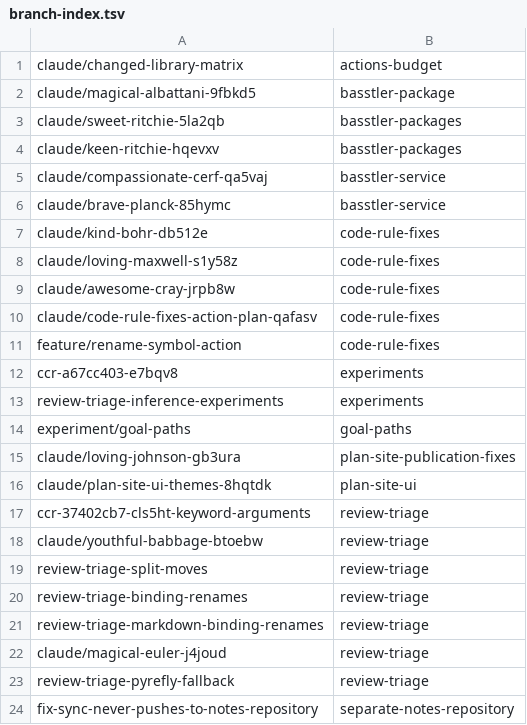
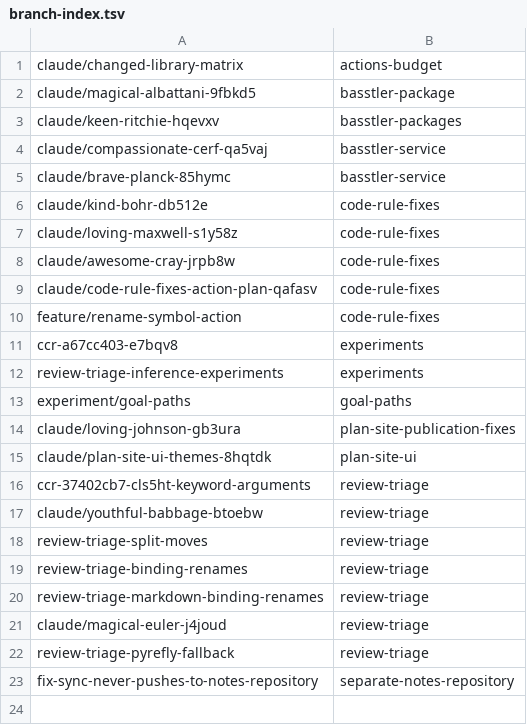
Before and after one commit to KAOS-repositories/basstler, a TSV file: .claude/personal/plans/_generated/branch-index.tsv, drawn as a sheet; the diff names each change by its address in the sheet, - before the commit and + after, or states it on an @@ line.

Commit message:
Record merged plan items

```diff
--- a/.claude/personal/plans/_generated/branch-index.tsv
+++ b/.claude/personal/plans/_generated/branch-index.tsv
-row 3: claude/sweet-ritchie-5la2qb | basstler-packages
```
Also changed, not shown: 4 other files.
